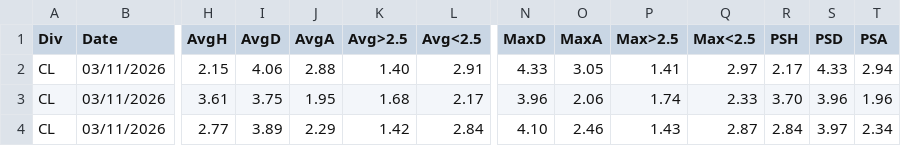
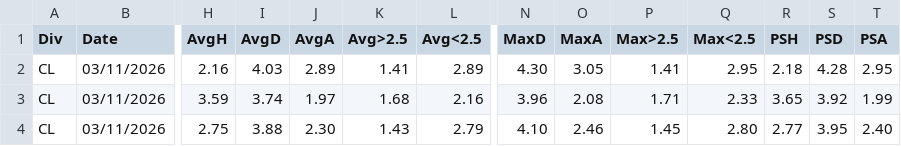
Before and after one commit to dcoyusufko/oran-veri, a CSV file: data/kupa/aktif.csv, drawn as a sheet; only a part is shown, gaps mark what is left out; the diff covers the shown part only; the diff names each change by its address in the sheet, - before the commit and + after, or states it on an @@ line.

```diff
--- a/data/kupa/aktif.csv
+++ b/data/kupa/aktif.csv
-H2 (AvgH): 2.15
+H2 (AvgH): 2.16
-I2 (AvgD): 4.06
+I2 (AvgD): 4.03
-J2 (AvgA): 2.88
+J2 (AvgA): 2.89
-K2 (Avg>2.5): 1.40
+K2 (Avg>2.5): 1.41
-L2 (Avg<2.5): 2.91
+L2 (Avg<2.5): 2.89
-N2 (MaxD): 4.33
+N2 (MaxD): 4.30
-Q2 (Max<2.5): 2.97
+Q2 (Max<2.5): 2.95
-R2 (PSH): 2.17
+R2 (PSH): 2.18
-S2 (PSD): 4.33
+S2 (PSD): 4.28
-T2 (PSA): 2.94
+T2 (PSA): 2.95
-H3 (AvgH): 3.61
+H3 (AvgH): 3.59
-I3 (AvgD): 3.75
+I3 (AvgD): 3.74
-J3 (AvgA): 1.95
+J3 (AvgA): 1.97
-L3 (Avg<2.5): 2.17
+L3 (Avg<2.5): 2.16
-O3 (MaxA): 2.06
+O3 (MaxA): 2.08
-P3 (Max>2.5): 1.74
+P3 (Max>2.5): 1.71
-R3 (PSH): 3.70
+R3 (PSH): 3.65
-S3 (PSD): 3.96
+S3 (PSD): 3.92
-T3 (PSA): 1.96
+T3 (PSA): 1.99
-H4 (AvgH): 2.77
+H4 (AvgH): 2.75
-I4 (AvgD): 3.89
+I4 (AvgD): 3.88
-J4 (AvgA): 2.29
+J4 (AvgA): 2.30
-K4 (Avg>2.5): 1.42
+K4 (Avg>2.5): 1.43
-L4 (Avg<2.5): 2.84
+L4 (Avg<2.5): 2.79
-P4 (Max>2.5): 1.43
+P4 (Max>2.5): 1.45
-Q4 (Max<2.5): 2.87
+Q4 (Max<2.5): 2.80
-R4 (PSH): 2.84
+R4 (PSH): 2.77
-S4 (PSD): 3.97
+S4 (PSD): 3.95
-T4 (PSA): 2.34
+T4 (PSA): 2.40
```
Also changed, not shown: 3 added rows and 51 edited cells elsewhere in this file.
